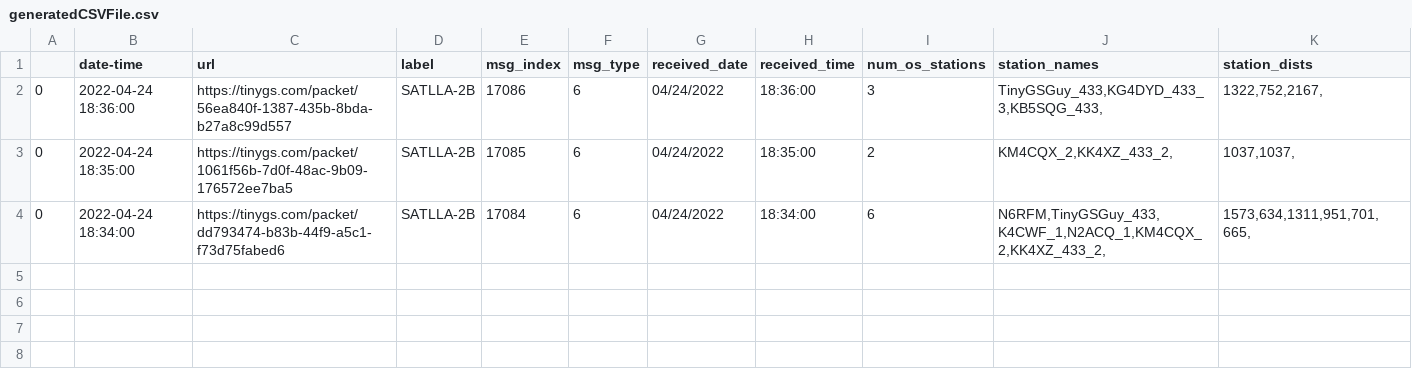
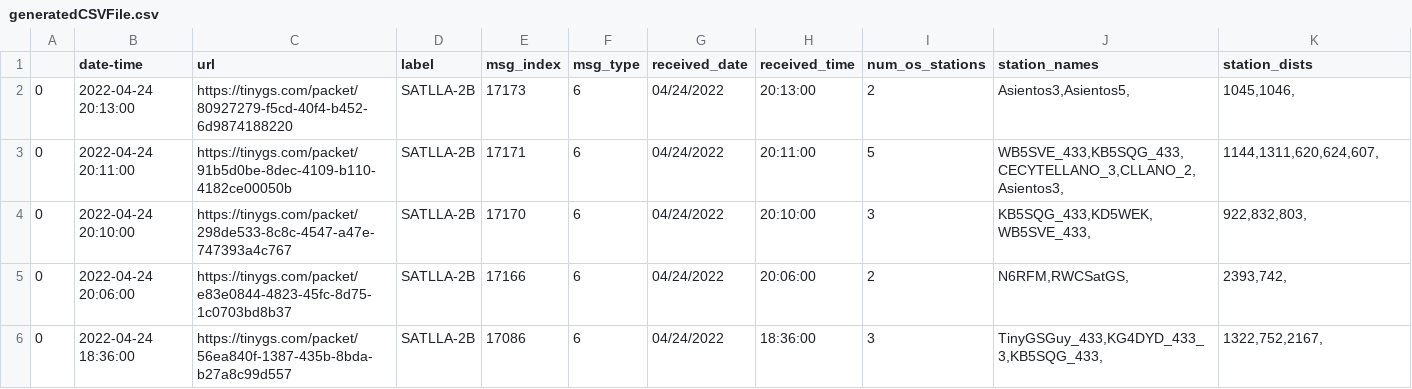
Before and after one commit to zachibs/SatelliteDataAnalysis, a CSV file: generatedCSVs/generatedCSVFile.csv, drawn as a sheet; only a part is shown; removed rows and columns are numbered as before the commit, all else as after; rows hold the shown columns only; the diff names each change by its address in the sheet, - before the commit and + after, or states it on an @@ line.

```diff
--- a/generatedCSVs/generatedCSVFile.csv
+++ b/generatedCSVs/generatedCSVFile.csv
+row 2: 0 | 2022-04-24 20:13:00 | https://tinygs.com/packet/80927279-f5cd-40f4-b452-6d9874188220 | SATLLA-2B | 17173 | 6 | 04/24/2022 | 20:13:00 | 2 | Asientos3,Asientos5, | 1045,1046,
+row 3: 0 | 2022-04-24 20:11:00 | https://tinygs.com/packet/91b5d0be-8dec-4109-b110-4182ce00050b | SATLLA-2B | 17171 | 6 | 04/24/2022 | 20:11:00 | 5 | WB5SVE_433,KB5SQG_433,CECYTELLANO_3,CLLANO_2,Asientos3, | 1144,1311,620,624,607,
+row 4: 0 | 2022-04-24 20:10:00 | https://tinygs.com/packet/298de533-8c8c-4547-a47e-747393a4c767 | SATLLA-2B | 17170 | 6 | 04/24/2022 | 20:10:00 | 3 | KB5SQG_433,KD5WEK,WB5SVE_433, | 922,832,803,
+row 5: 0 | 2022-04-24 20:06:00 | https://tinygs.com/packet/e83e0844-4823-45fc-8d75-1c0703bd8b37 | SATLLA-2B | 17166 | 6 | 04/24/2022 | 20:06:00 | 2 | N6RFM,RWCSatGS, | 2393,742,
-row 3: 0 | 2022-04-24 18:35:00 | https://tinygs.com/packet/1061f56b-7d0f-48ac-9b09-176572ee7ba5 | SATLLA-2B | 17085 | 6 | 04/24/2022 | 18:35:00 | 2 | KM4CQX_2,KK4XZ_433_2, | 1037,1037,
-row 4: 0 | 2022-04-24 18:34:00 | https://tinygs.com/packet/dd793474-b83b-44f9-a5c1-f73d75fabed6 | SATLLA-2B | 17084 | 6 | 04/24/2022 | 18:34:00 | 6 | N6RFM,TinyGSGuy_433,K4CWF_1,N2ACQ_1,KM4CQX_2,KK4XZ_433_2, | 1573,634,1311,951,701,665,
```
Also changed, not shown: generatedCSVs/GeneratedData.csv, 4 other files.
